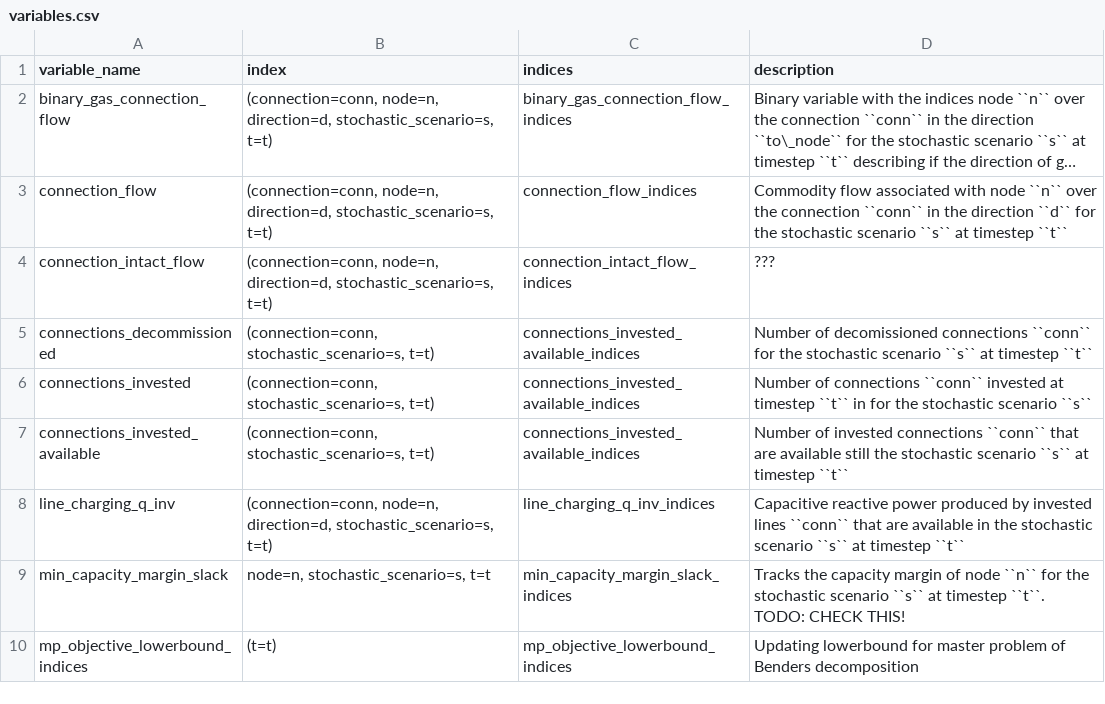
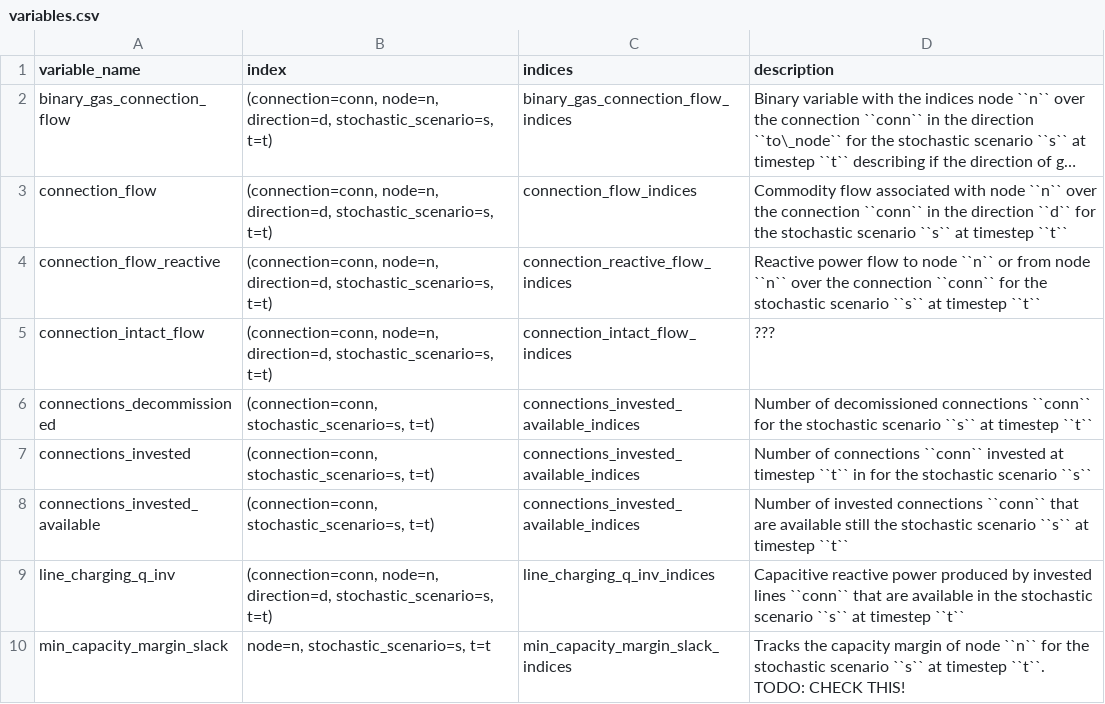
Before and after one commit to spine-tools/SpineOpt.jl, a CSV file: docs/src/mathematical_formulation/variables.csv, drawn as a sheet; only a part is shown; the shorter side is filled out with more unchanged rows; long unchanged cells end in …; the diff names each change by its address in the sheet, - before the commit and + after, or states it on an @@ line.

```diff
--- a/docs/src/mathematical_formulation/variables.csv
+++ b/docs/src/mathematical_formulation/variables.csv
+row 4: connection_flow_reactive | (connection=conn, node=n, direction=d, stochastic_scenario=s, t=t) | connection_reactive_flow_indices | Reactive power flow to node ``n`` or from node ``n`` over the connection ``conn`` for the stochastic scenario ``s`` at timestep ``t``
```
Also changed, not shown: 4 other files.
